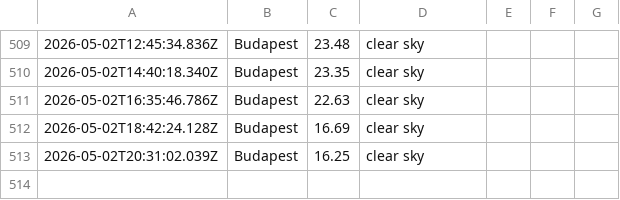
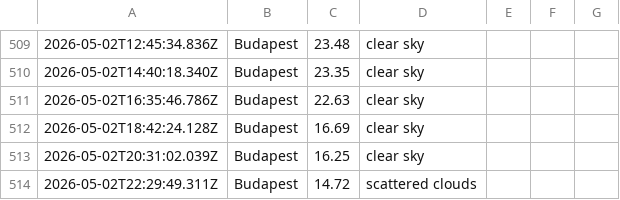
Before and after one commit to Jake-Davis01/La-Fosse-Weather-App, a CSV file: data/weather_log.csv, drawn as a sheet; only a part is shown, gaps mark what is left out; the diff names each change by its address in the sheet, - before the commit and + after, or states it on an @@ line.

```diff
--- a/data/weather_log.csv
+++ b/data/weather_log.csv
+row 514: 2026-05-02T22:29:49.311Z | Budapest | 14.72 | scattered clouds
```
Also changed, not shown: 1 other file.
